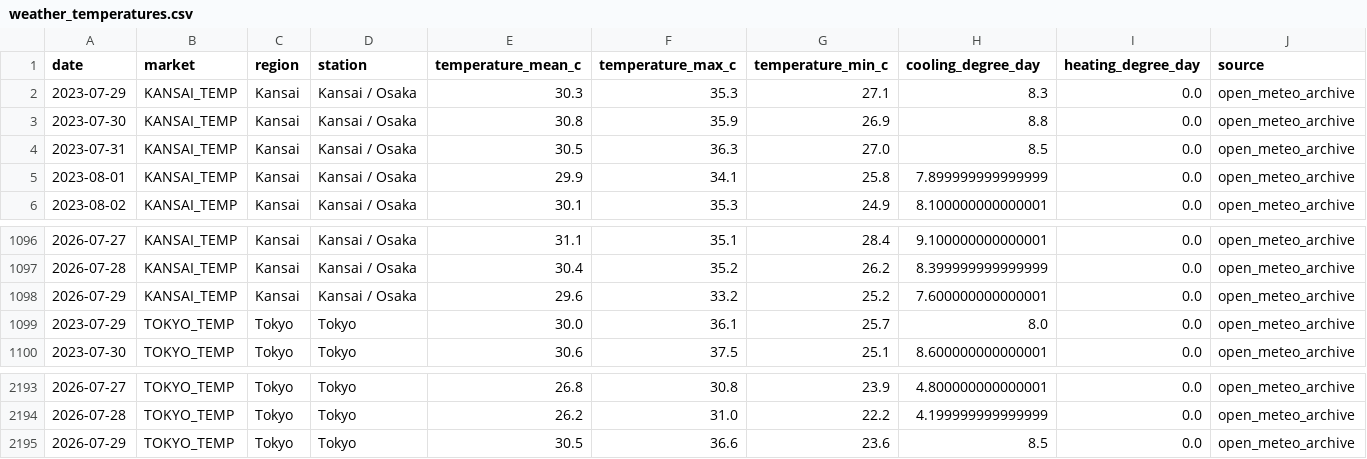
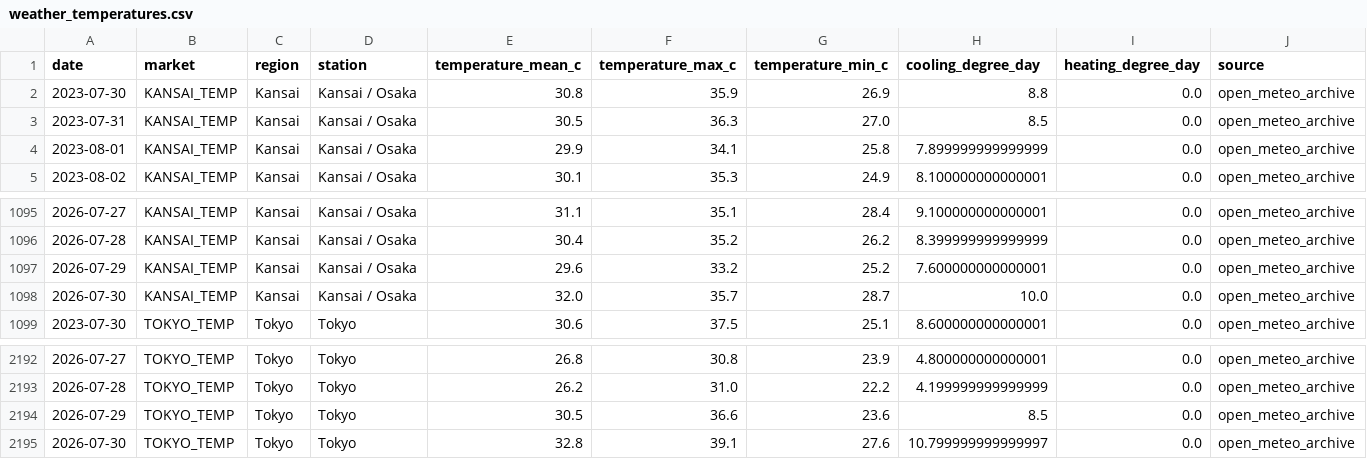
Before and after one commit to taiyu-wang/japan_power_trading_dashboard, a CSV file: data/published/weather_temperatures.csv, drawn as a sheet; only a part is shown, gaps mark what is left out; removed rows and columns are numbered as before the commit, all else as after; rows hold the shown columns only; the diff names each change by its address in the sheet, - before the commit and + after, or states it on an @@ line.

```diff
--- a/data/published/weather_temperatures.csv
+++ b/data/published/weather_temperatures.csv
-row 2: 2023-07-29 | KANSAI_TEMP | Kansai | Kansai / Osaka | 30.3 | 35.3 | 27.1 | 8.3 | 0.0 | open_meteo_archive
-row 1099: 2023-07-29 | TOKYO_TEMP | Tokyo | Tokyo | 30.0 | 36.1 | 25.7 | 8.0 | 0.0 | open_meteo_archive
+row 1098: 2026-07-30 | KANSAI_TEMP | Kansai | Kansai / Osaka | 32.0 | 35.7 | 28.7 | 10.0 | 0.0 | open_meteo_archive
+row 2195: 2026-07-30 | TOKYO_TEMP | Tokyo | Tokyo | 32.8 | 39.1 | 27.6 | 10.799999999999997 | 0.0 | open_meteo_archive
```
Also changed, not shown: data/published/jepx_intraday.csv, data/published/jepx_spot_daily.csv, 5 other files.
